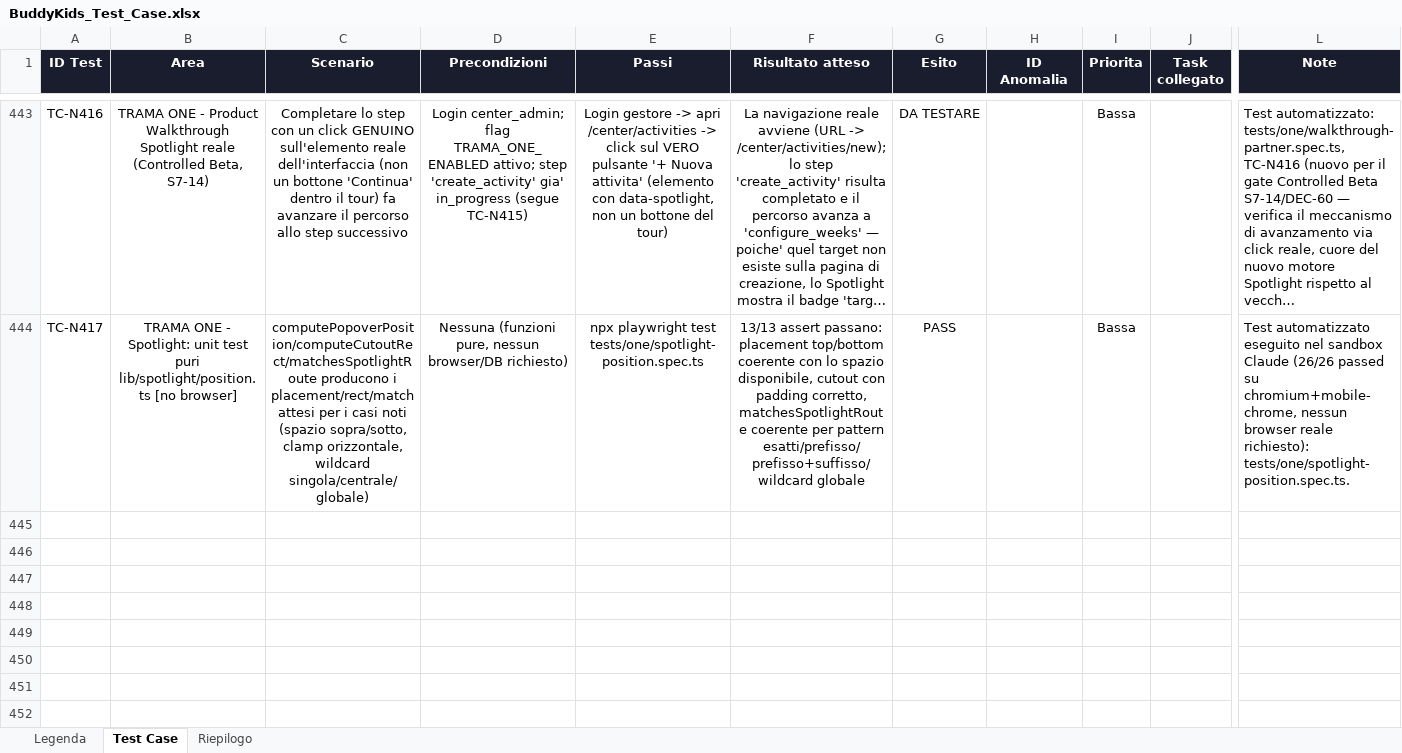
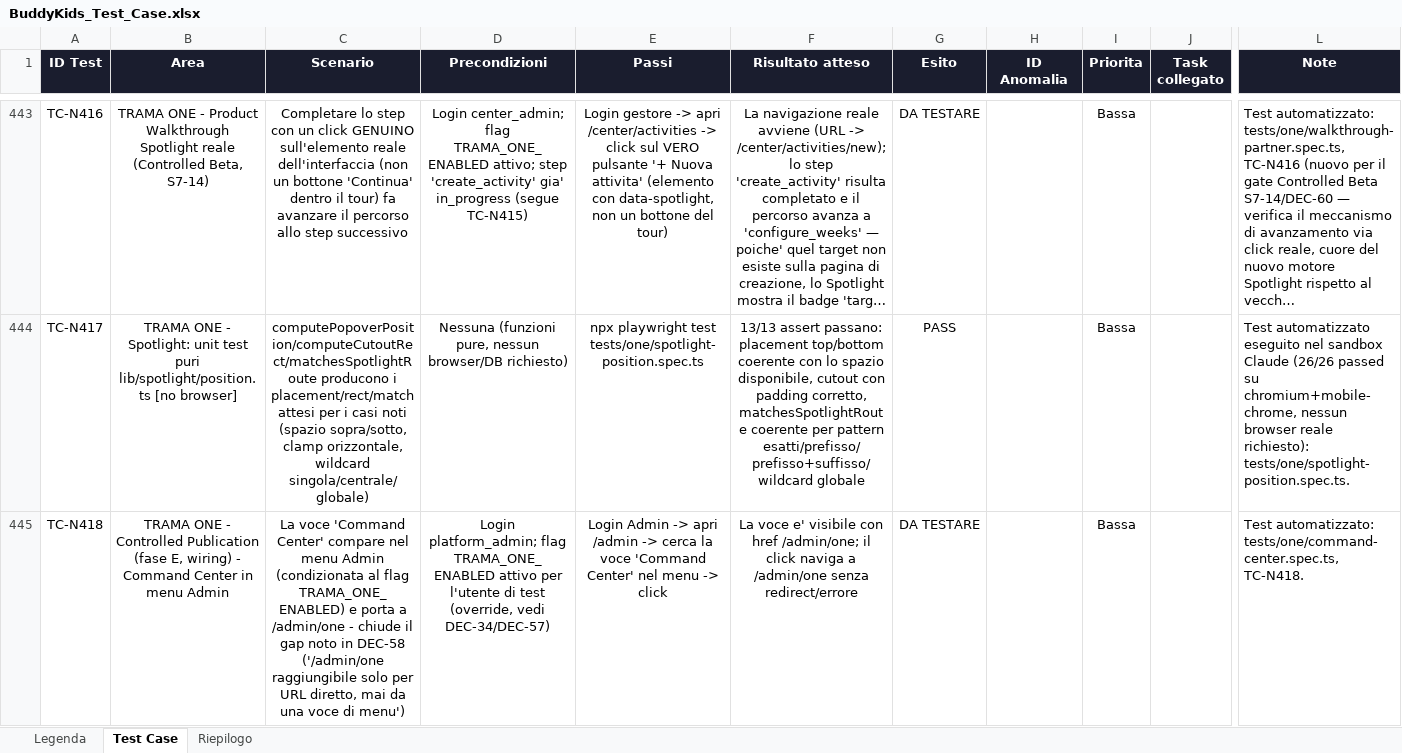
Before and after one commit to faberx83/buddykids-app, an Excel workbook: BuddyKids_Test_Case.xlsx, sheet Test Case, drawn as a sheet; only a part is shown, gaps mark what is left out; long unchanged cells end in …; values as stored, in another font and other column widths than the file's, no borders; charts and pictures and conditional formats not drawn; rows hold the shown columns only; the diff names each change by its address in the sheet, - before the commit and + after, or states it on an @@ line.

Commit message:
docs(controlled-beta): xlsx test matrix - aggiungere TC-N418 (wiring Command Center)
Recalc LibreOffice: 0 errori su 442 formule.

```diff
--- a/BuddyKids_Test_Case.xlsx (sheet Test Case)
+++ b/BuddyKids_Test_Case.xlsx (sheet Test Case)
+row 445: TC-N418 | TRAMA ONE - Controlled Publication (fase E, wiring) - Command Center in menu Admin | La voce 'Command Center' compare nel menu Admin (condizionata al flag TRAMA_ONE_ENABLED) e porta a /admin/one - chiude il gap noto in DEC-58 ('/admin/one raggiungibile solo per URL diretto, mai da una voce di menu') | Login platform_admin; flag TRAMA_ONE_ENABLED attivo per l'utente di test (override, vedi DEC-34/DEC-57) | Login Admin -> apri /admin -> cerca la voce 'Command Center' nel menu -> click | La voce e' visibile con href /admin/one; il click naviga a /admin/one senza redirect/errore | DA TESTARE |  | Bassa |  | Test automatizzato: tests/one/command-center.spec.ts, TC-N418.
```
Also changed, not shown: sheet Riepilogo.
